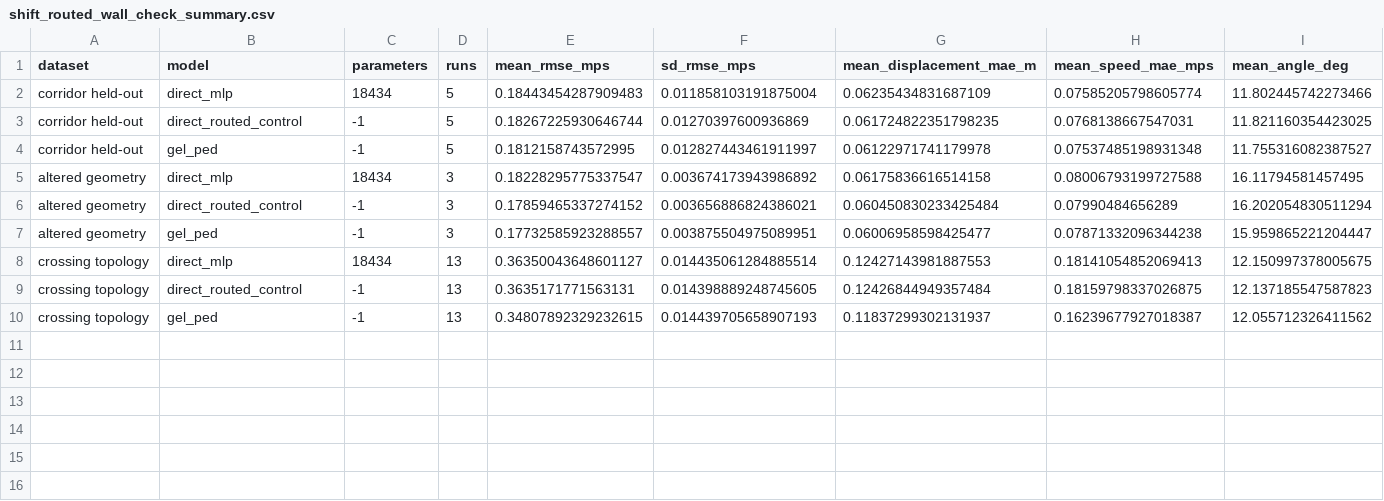
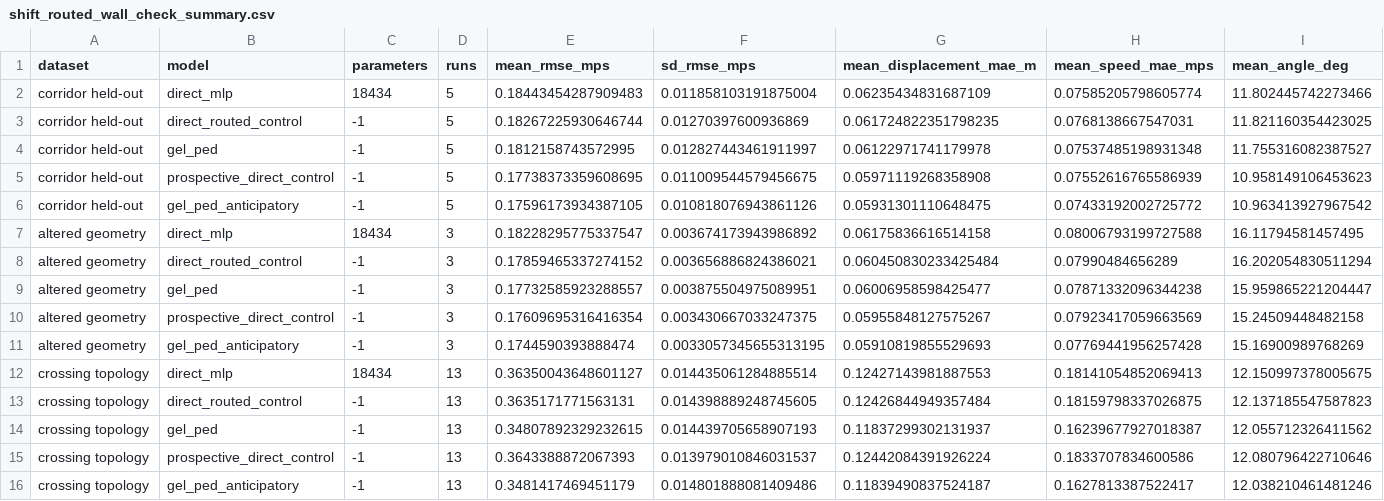
Before and after one commit to AmirNetwork/GEL-Ped, a CSV file: data/processed/shift_routed_wall_check_summary.csv, drawn as a sheet.

Commit message:
Add anticipatory closest-approach GEL-Ped model

```diff
--- a/data/processed/shift_routed_wall_check_summary.csv
+++ b/data/processed/shift_routed_wall_check_summary.csv
@@ -4,2 +4,4 @@ corridor held-out,direct_routed_control,-1,5,0.18267225930646744,0.0127039760093
 corridor held-out,gel_ped,-1,5,0.1812158743572995,0.012827443461911997,0.06122971741179978,0.07537485198931348,11.755316082387527
+corridor held-out,prospective_direct_control,-1,5,0.17738373359608695,0.011009544579456675,0.05971119268358908,0.07552616765586939,10.958149106453623
+corridor held-out,gel_ped_anticipatory,-1,5,0.17596173934387105,0.010818076943861126,0.05931301110648475,0.07433192002725772,10.963413927967542
 altered geometry,direct_mlp,18434,3,0.18228295775337547,0.003674173943986892,0.06175836616514158,0.08006793199727588,16.11794581457495
@@ -7,2 +9,4 @@ altered geometry,direct_routed_control,-1,3,0.17859465337274152,0.00365688682438
 altered geometry,gel_ped,-1,3,0.17732585923288557,0.003875504975089951,0.06006958598425477,0.07871332096344238,15.959865221204447
+altered geometry,prospective_direct_control,-1,3,0.17609695316416354,0.003430667033247375,0.05955848127575267,0.07923417059663569,15.24509448482158
+altered geometry,gel_ped_anticipatory,-1,3,0.1744590393888474,0.0033057345655313195,0.05910819855529693,0.07769441956257428,15.16900989768269
 crossing topology,direct_mlp,18434,13,0.36350043648601127,0.014435061284885514,0.12427143981887553,0.18141054852069413,12.150997378005675
@@ -10 +14,3 @@ crossing topology,direct_routed_control,-1,13,0.3635171771563131,0.0143988892487
 crossing topology,gel_ped,-1,13,0.34807892329232615,0.014439705658907193,0.11837299302131937,0.16239677927018387,12.055712326411562
+crossing topology,prospective_direct_control,-1,13,0.3643388872067393,0.013979010846031537,0.12442084391926224,0.1833707834600586,12.080796422710646
+crossing topology,gel_ped_anticipatory,-1,13,0.3481417469451179,0.014801888081409486,0.11839490837524187,0.1627813387522417,12.038210461481246
```
Also changed, not shown: data/processed/autoregressive_rollout_summary.csv, 28 other files.
